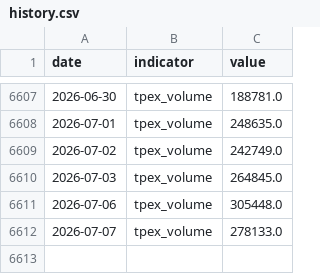
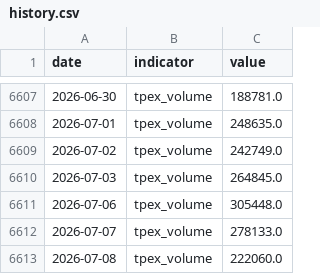
Before and after one commit to RealWei/tw-stock-sentiment, a CSV file: data/history.csv, drawn as a sheet; only a part is shown, gaps mark what is left out.

```diff
--- a/data/history.csv
+++ b/data/history.csv
@@ -6612 +6612,2 @@ date,indicator,value
 2026-07-07,tpex_volume,278133.0
+2026-07-08,tpex_volume,222060.0
```
Also changed, not shown: 10 other files.
